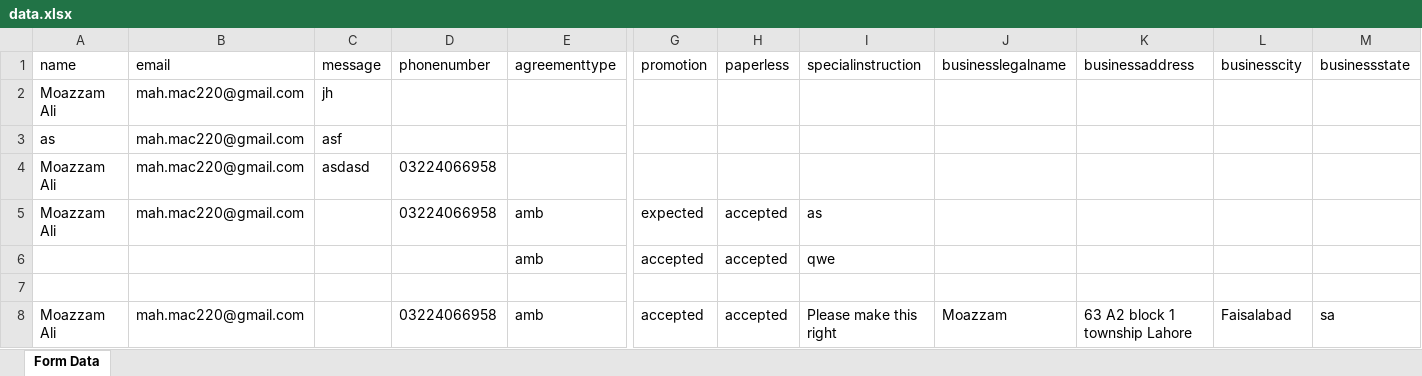
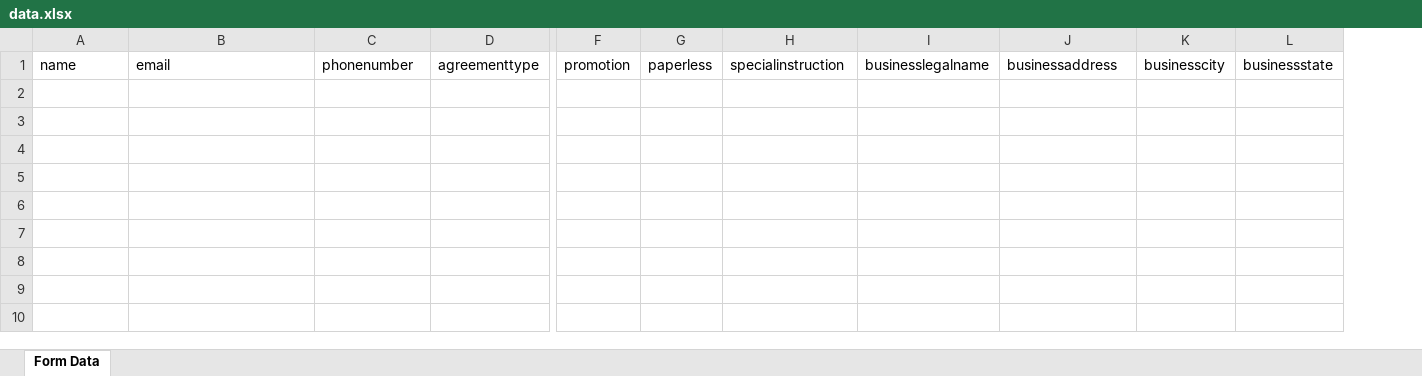
Before and after one commit to moazzamali216/springspro, an Excel workbook: data/data.xlsx, sheet Form Data, drawn as a sheet; only a part is shown, gaps mark what is left out; values as stored, in another font and other column widths than the file's, no borders; rows hold the shown columns only; the diff names each change by its address in the sheet, - before the commit and + after, or states it on an @@ line.

```diff
--- a/data/data.xlsx (sheet Form Data)
+++ b/data/data.xlsx (sheet Form Data)
-column C, row 1: message
-row 2: Moazzam Ali | mah.mac220@gmail.com | jh
-row 3: as | mah.mac220@gmail.com | asf
-row 4: Moazzam Ali | mah.mac220@gmail.com | asdasd | 03224066958
-row 5: Moazzam Ali | mah.mac220@gmail.com |  | 03224066958 | amb | expected | accepted | as
-row 6:  |  |  |  | amb | accepted | accepted | qwe
-row 7: (empty)
-row 8: Moazzam Ali | mah.mac220@gmail.com |  | 03224066958 | amb | accepted | accepted | Please make this right | Moazzam | 63 A2 block 1 township Lahore | Faisalabad | sa
```
Also changed, not shown: 2 other files.
